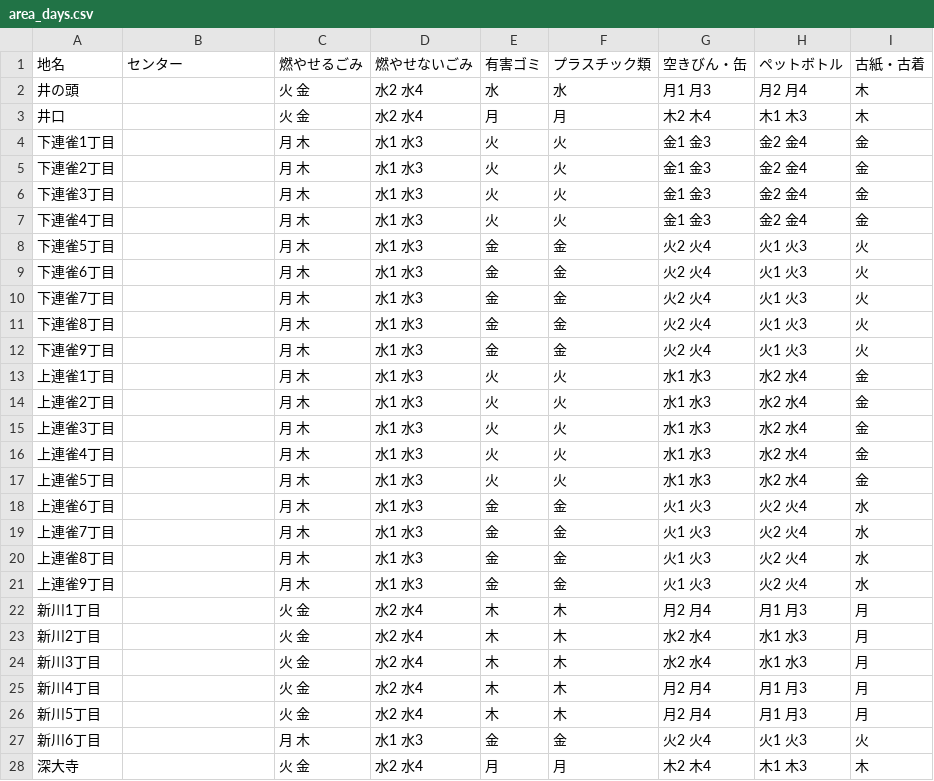
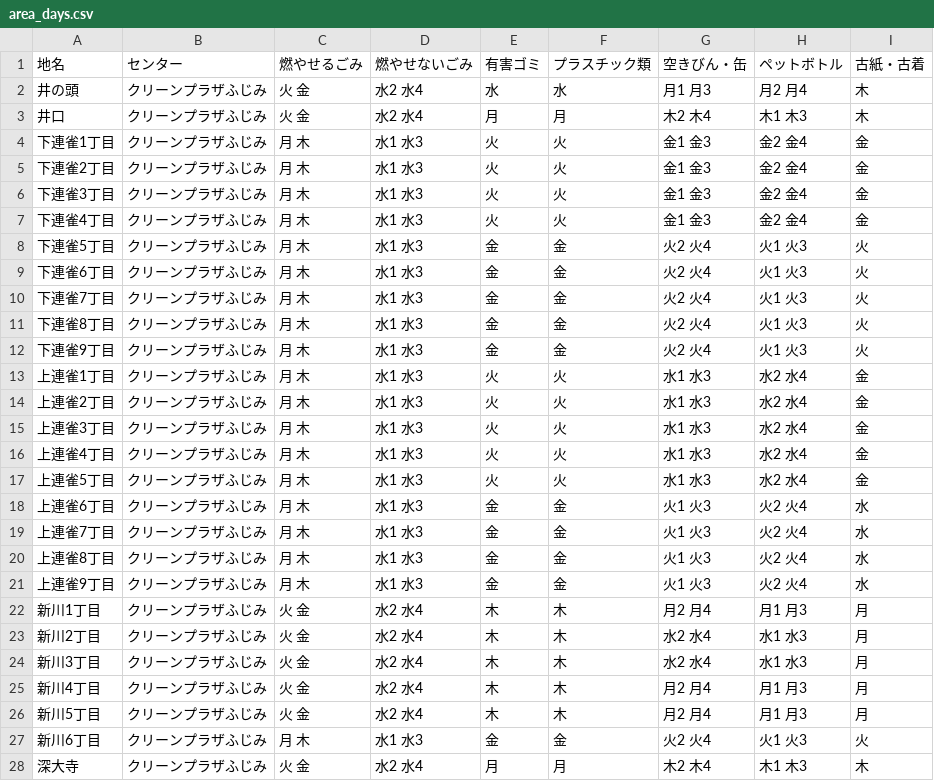
Before and after one commit to mitaka5374/5374, a CSV file: data/area_days.csv, drawn as a sheet; only a part is shown; the diff covers the shown part only.

Commit message:
Update area_days.csv

```diff
--- a/data/area_days.csv
+++ b/data/area_days.csv
@@ -1,28 +1,28 @@
 地名,センター,燃やせるごみ,燃やせないごみ,有害ゴミ,プラスチック類,空きびん・缶,ペットボトル,古紙・古着
-井の頭,,火 金,水2 水4,水,水,月1 月3,月2 月4,木
-井口,,火 金,水2 水4,月,月,木2 木4,木1 木3,木
-下連雀1丁目,,月 木,水1 水3,火,火,金1 金3,金2 金4,金
-下連雀2丁目,,月 木,水1 水3,火,火,金1 金3,金2 金4,金
-下連雀3丁目,,月 木,水1 水3,火,火,金1 金3,金2 金4,金
-下連雀4丁目,,月 木,水1 水3,火,火,金1 金3,金2 金4,金
-下連雀5丁目,,月 木,水1 水3,金,金,火2 火4,火1 火3,火
-下連雀6丁目,,月 木,水1 水3,金,金,火2 火4,火1 火3,火
-下連雀7丁目,,月 木,水1 水3,金,金,火2 火4,火1 火3,火
-下連雀8丁目,,月 木,水1 水3,金,金,火2 火4,火1 火3,火
-下連雀9丁目,,月 木,水1 水3,金,金,火2 火4,火1 火3,火
-上連雀1丁目,,月 木,水1 水3,火,火,水1 水3,水2 水4,金
-上連雀2丁目,,月 木,水1 水3,火,火,水1 水3,水2 水4,金
-上連雀3丁目,,月 木,水1 水3,火,火,水1 水3,水2 水4,金
-上連雀4丁目,,月 木,水1 水3,火,火,水1 水3,水2 水4,金
-上連雀5丁目,,月 木,水1 水3,火,火,水1 水3,水2 水4,金
-上連雀6丁目,,月 木,水1 水3,金,金,火1 火3,火2 火4,水
-上連雀7丁目,,月 木,水1 水3,金,金,火1 火3,火2 火4,水
-上連雀8丁目,,月 木,水1 水3,金,金,火1 火3,火2 火4,水
-上連雀9丁目,,月 木,水1 水3,金,金,火1 火3,火2 火4,水
-新川1丁目,,火 金,水2 水4,木,木,月2 月4,月1 月3,月
-新川2丁目,,火 金,水2 水4,木,木,水2 水4,水1 水3,月
-新川3丁目,,火 金,水2 水4,木,木,水2 水4,水1 水3,月
-新川4丁目,,火 金,水2 水4,木,木,月2 月4,月1 月3,月
-新川5丁目,,火 金,水2 水4,木,木,月2 月4,月1 月3,月
-新川6丁目,,月 木,水1 水3,金,金,火2 火4,火1 火3,火
-深大寺,,火 金,水2 水4,月,月,木2 木4,木1 木3,木
+井の頭,クリーンプラザふじみ,火 金,水2 水4,水,水,月1 月3,月2 月4,木
+井口,クリーンプラザふじみ,火 金,水2 水4,月,月,木2 木4,木1 木3,木
+下連雀1丁目,クリーンプラザふじみ,月 木,水1 水3,火,火,金1 金3,金2 金4,金
+下連雀2丁目,クリーンプラザふじみ,月 木,水1 水3,火,火,金1 金3,金2 金4,金
+下連雀3丁目,クリーンプラザふじみ,月 木,水1 水3,火,火,金1 金3,金2 金4,金
+下連雀4丁目,クリーンプラザふじみ,月 木,水1 水3,火,火,金1 金3,金2 金4,金
+下連雀5丁目,クリーンプラザふじみ,月 木,水1 水3,金,金,火2 火4,火1 火3,火
+下連雀6丁目,クリーンプラザふじみ,月 木,水1 水3,金,金,火2 火4,火1 火3,火
+下連雀7丁目,クリーンプラザふじみ,月 木,水1 水3,金,金,火2 火4,火1 火3,火
+下連雀8丁目,クリーンプラザふじみ,月 木,水1 水3,金,金,火2 火4,火1 火3,火
+下連雀9丁目,クリーンプラザふじみ,月 木,水1 水3,金,金,火2 火4,火1 火3,火
+上連雀1丁目,クリーンプラザふじみ,月 木,水1 水3,火,火,水1 水3,水2 水4,金
+上連雀2丁目,クリーンプラザふじみ,月 木,水1 水3,火,火,水1 水3,水2 水4,金
+上連雀3丁目,クリーンプラザふじみ,月 木,水1 水3,火,火,水1 水3,水2 水4,金
+上連雀4丁目,クリーンプラザふじみ,月 木,水1 水3,火,火,水1 水3,水2 水4,金
+上連雀5丁目,クリーンプラザふじみ,月 木,水1 水3,火,火,水1 水3,水2 水4,金
+上連雀6丁目,クリーンプラザふじみ,月 木,水1 水3,金,金,火1 火3,火2 火4,水
+上連雀7丁目,クリーンプラザふじみ,月 木,水1 水3,金,金,火1 火3,火2 火4,水
+上連雀8丁目,クリーンプラザふじみ,月 木,水1 水3,金,金,火1 火3,火2 火4,水
+上連雀9丁目,クリーンプラザふじみ,月 木,水1 水3,金,金,火1 火3,火2 火4,水
+新川1丁目,クリーンプラザふじみ,火 金,水2 水4,木,木,月2 月4,月1 月3,月
+新川2丁目,クリーンプラザふじみ,火 金,水2 水4,木,木,水2 水4,水1 水3,月
+新川3丁目,クリーンプラザふじみ,火 金,水2 水4,木,木,水2 水4,水1 水3,月
+新川4丁目,クリーンプラザふじみ,火 金,水2 水4,木,木,月2 月4,月1 月3,月
+新川5丁目,クリーンプラザふじみ,火 金,水2 水4,木,木,月2 月4,月1 月3,月
+新川6丁目,クリーンプラザふじみ,月 木,水1 水3,金,金,火2 火4,火1 火3,火
+深大寺,クリーンプラザふじみ,火 金,水2 水4,月,月,木2 木4,木1 木3,木
```
Also changed, not shown: 13 edited cells elsewhere in this file.
